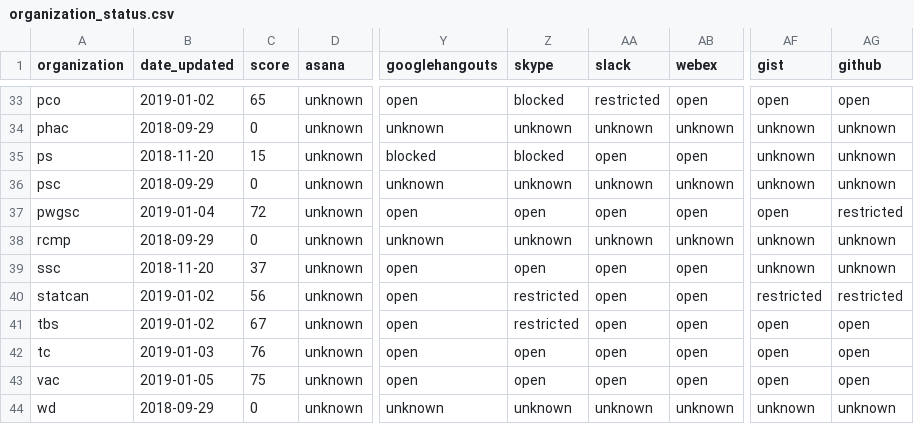
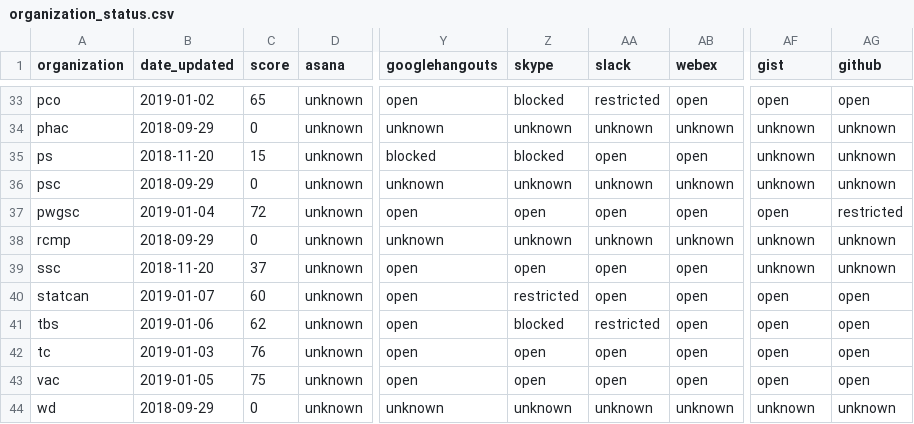
Before and after one commit to isthisblocked/isthisblockedinmydepartment.ca, a CSV file: src/data/organization_status.csv, drawn as a sheet; only a part is shown, gaps mark what is left out; the diff names each change by its address in the sheet, - before the commit and + after, or states it on an @@ line.

Commit message:
Updated data for 2019-01-07

```diff
--- a/src/data/organization_status.csv
+++ b/src/data/organization_status.csv
-B40 (date_updated): 2019-01-02
+B40 (date_updated): 2019-01-07
-C40 (score): 56
+C40 (score): 60
-AF40 (gist): restricted
+AF40 (gist): open
-AG40 (github): restricted
+AG40 (github): open
-B41 (date_updated): 2019-01-02
+B41 (date_updated): 2019-01-06
-C41 (score): 67
+C41 (score): 62
-Z41 (skype): restricted
+Z41 (skype): blocked
-AA41 (slack): open
+AA41 (slack): restricted
```
